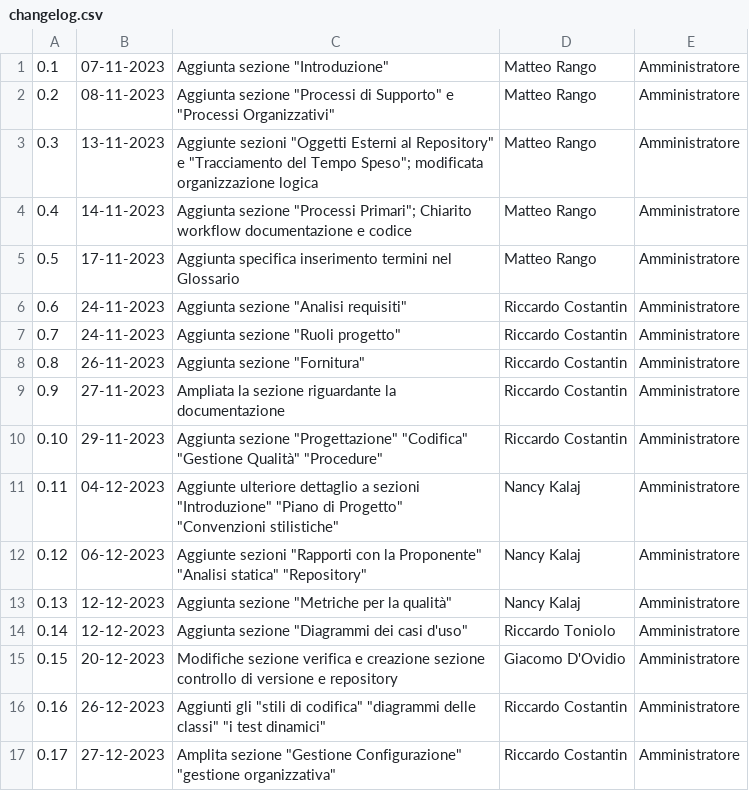
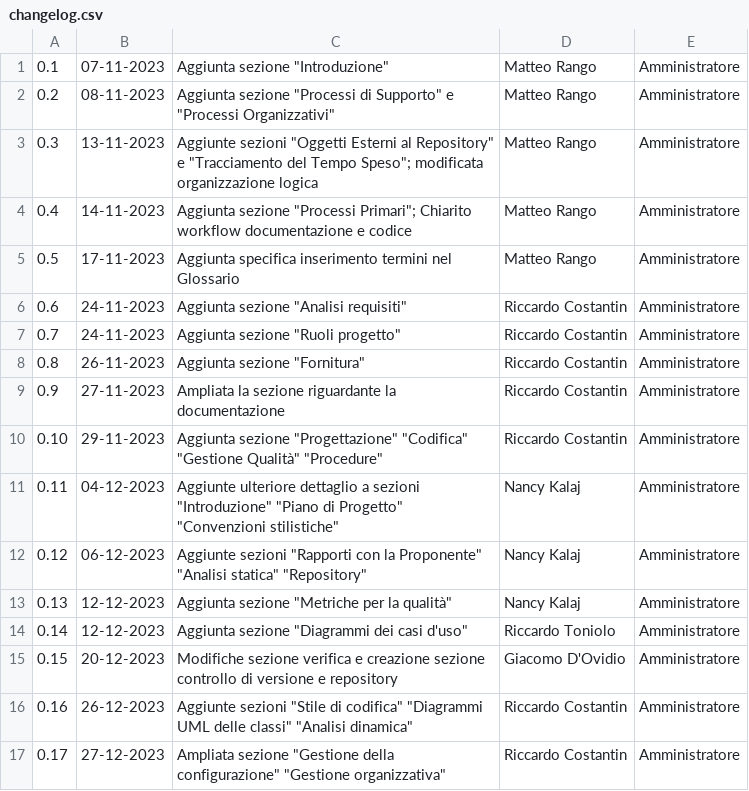
Before and after one commit to SWATEngineering/Docs, a CSV file: src/2_RTB/NormeDiProgetto/changelog.csv, drawn as a sheet.

```diff
--- a/src/2_RTB/NormeDiProgetto/changelog.csv
+++ b/src/2_RTB/NormeDiProgetto/changelog.csv
@@ -15,3 +15,3 @@
 0.15,20-12-2023,Modifiche sezione verifica e creazione sezione controllo di versione e repository, Giacomo D'Ovidio, Amministratore
-0.16,26-12-2023,Aggiunti gli "stili di codifica" "diagrammi delle classi" "i test dinamici",Riccardo Costantin, Amministratore
-0.17,27-12-2023,Amplita sezione "Gestione Configurazione" "gestione organizzativa",Riccardo Costantin, Amministratore
+0.16,26-12-2023,Aggiunte sezioni "Stile di codifica" "Diagrammi UML delle classi" "Analisi dinamica",Riccardo Costantin, Amministratore
+0.17,27-12-2023,Ampliata sezione "Gestione della configurazione" "Gestione organizzativa",Riccardo Costantin, Amministratore
```
Also changed, not shown: src/2_RTB/Glossario/terms.csv, 1 other file.
